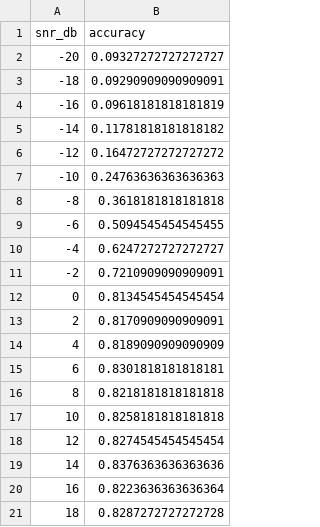
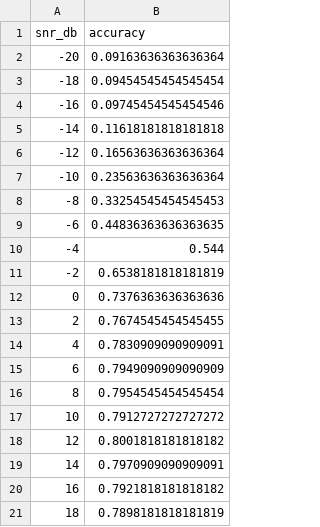
Before and after one commit to MarcelloPastore/CNN_Project, a CSV file: outputs/tables/cnn4_v3_accuracy_by_snr.csv, drawn as a sheet.

```diff
--- a/outputs/tables/cnn4_v3_accuracy_by_snr.csv
+++ b/outputs/tables/cnn4_v3_accuracy_by_snr.csv
@@ -1,21 +1,21 @@
 snr_db,accuracy
--20,0.09327272727272727
--18,0.09290909090909091
--16,0.09618181818181819
--14,0.11781818181818182
--12,0.16472727272727272
--10,0.24763636363636363
--8,0.3618181818181818
--6,0.5094545454545455
--4,0.6247272727272727
--2,0.7210909090909091
-0,0.8134545454545454
-2,0.8170909090909091
-4,0.8189090909090909
-6,0.8301818181818181
-8,0.8218181818181818
-10,0.8258181818181818
-12,0.8274545454545454
-14,0.8376363636363636
-16,0.8223636363636364
-18,0.8287272727272728
+-20,0.09163636363636364
+-18,0.09454545454545454
+-16,0.09745454545454546
+-14,0.11618181818181818
+-12,0.16563636363636364
+-10,0.23563636363636364
+-8,0.33254545454545453
+-6,0.44836363636363635
+-4,0.544
+-2,0.6538181818181819
+0,0.7376363636363636
+2,0.7674545454545455
+4,0.7830909090909091
+6,0.7949090909090909
+8,0.7954545454545454
+10,0.7912727272727272
+12,0.8001818181818182
+14,0.7970909090909091
+16,0.7921818181818182
+18,0.7898181818181819
```
Also changed, not shown: outputs/tables/accuracy_by_snr.csv, outputs/tables/compare_cnn2_cnn4_v3_by_snr.csv, 8 other files.
